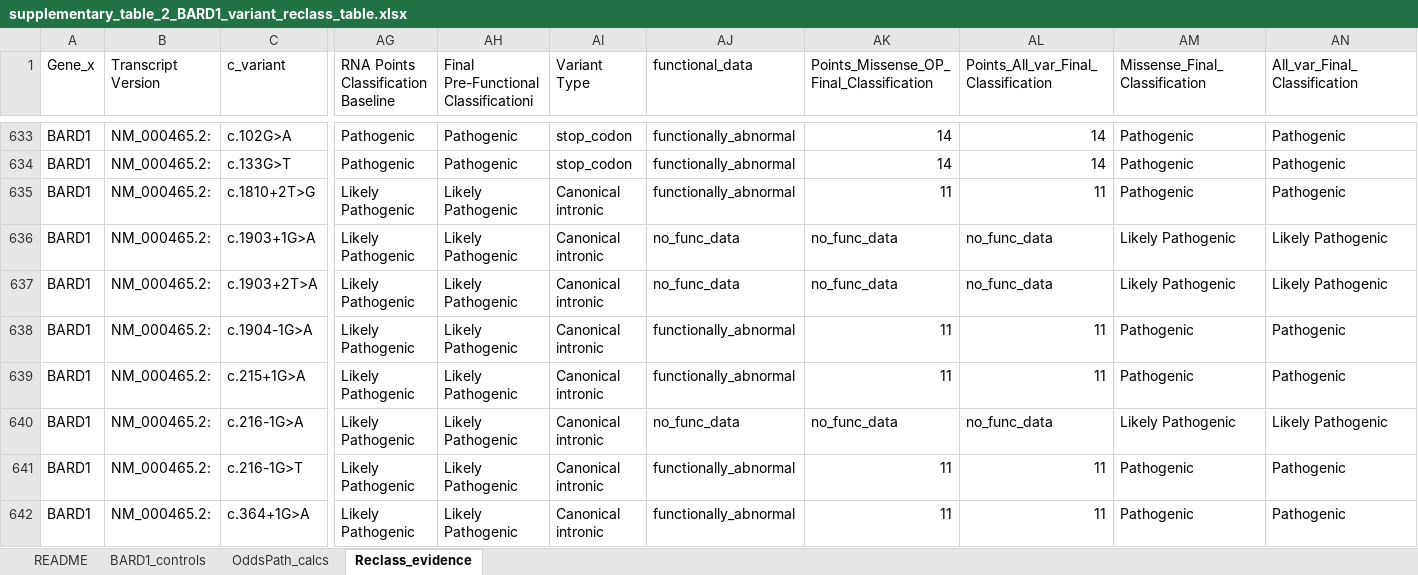
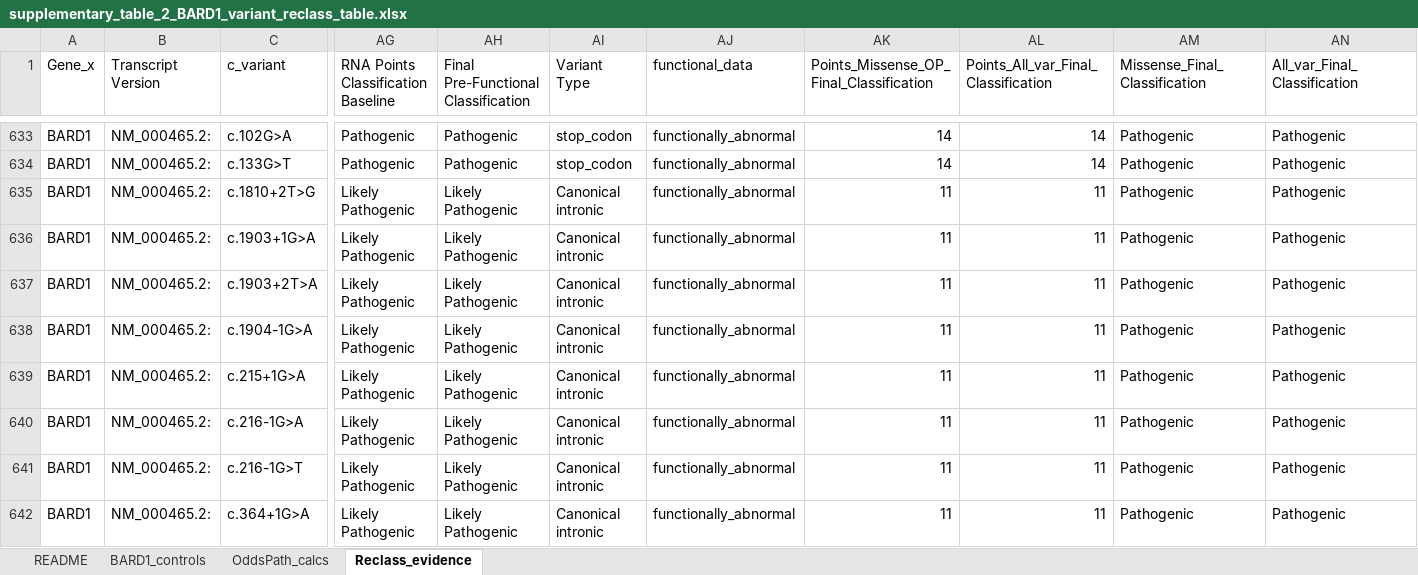
Before and after one commit to ivanw314/BARD1_SGE_analysis, an Excel workbook: Data/final_tables/supplementary_table_2_BARD1_variant_reclass_table.xlsx, sheet Reclass_evidence, drawn as a sheet; only a part is shown, gaps mark what is left out; values as stored, in another font and other column widths than the file's, no cell formats; the diff covers the shown part only; the diff names each change by its address in the sheet, - before the commit and + after, or states it on an @@ line.

Commit message:
Update supplementary_table_2_BARD1_variant_reclass_table.xlsx
VUS relcass table updated

```diff
--- a/Data/final_tables/supplementary_table_2_BARD1_variant_reclass_table.xlsx (sheet Reclass_evidence)
+++ b/Data/final_tables/supplementary_table_2_BARD1_variant_reclass_table.xlsx (sheet Reclass_evidence)
-AH1: Final Pre-Functional Classificationi
+AH1: Final Pre-Functional Classification
-AJ636:AJ637 (functional_data): no_func_data
+AJ636:AJ637 (functional_data): functionally_abnormal
-AK636:AK637: no_func_data
+AK636:AK637: 11
-AL636:AL637: no_func_data
+AL636:AL637: 11
-AM636:AM637 (Missense_Final_Classification): Likely Pathogenic
+AM636:AM637 (Missense_Final_Classification): Pathogenic
-AN636:AN637 (All_var_Final_Classification): Likely Pathogenic
+AN636:AN637 (All_var_Final_Classification): Pathogenic
-AJ640 (functional_data): no_func_data
+AJ640 (functional_data): functionally_abnormal
-AK640: no_func_data
+AK640: 11
-AL640: no_func_data
+AL640: 11
-AM640 (Missense_Final_Classification): Likely Pathogenic
+AM640 (Missense_Final_Classification): Pathogenic
-AN640 (All_var_Final_Classification): Likely Pathogenic
+AN640 (All_var_Final_Classification): Pathogenic
```
Also changed, not shown: 10 removed rows and 568 edited cells elsewhere in this sheet, cell formats.
